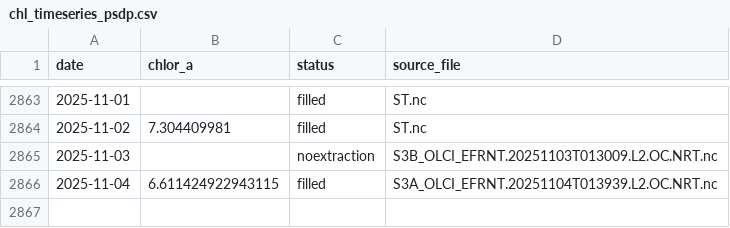
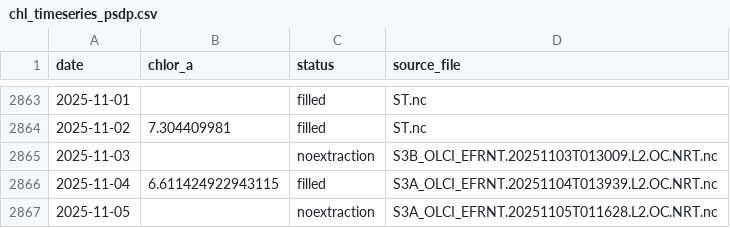
Before and after one commit to Varshani-UWA/chl-plotly, a CSV file: chl_timeseries_psdp.csv, drawn as a sheet; only a part is shown, gaps mark what is left out.

```diff
--- a/chl_timeseries_psdp.csv
+++ b/chl_timeseries_psdp.csv
@@ -2866 +2866,2 @@ date,chlor_a,status,source_file
 2025-11-04,6.611424922943115,filled,S3A_OLCI_EFRNT.20251104T013939.L2.OC.NRT.nc
+2025-11-05,,noextraction,S3A_OLCI_EFRNT.20251105T011628.L2.OC.NRT.nc
```
Also changed, not shown: chl_timeseries_mullaloo.csv, gap_report.csv, 4 other files.
